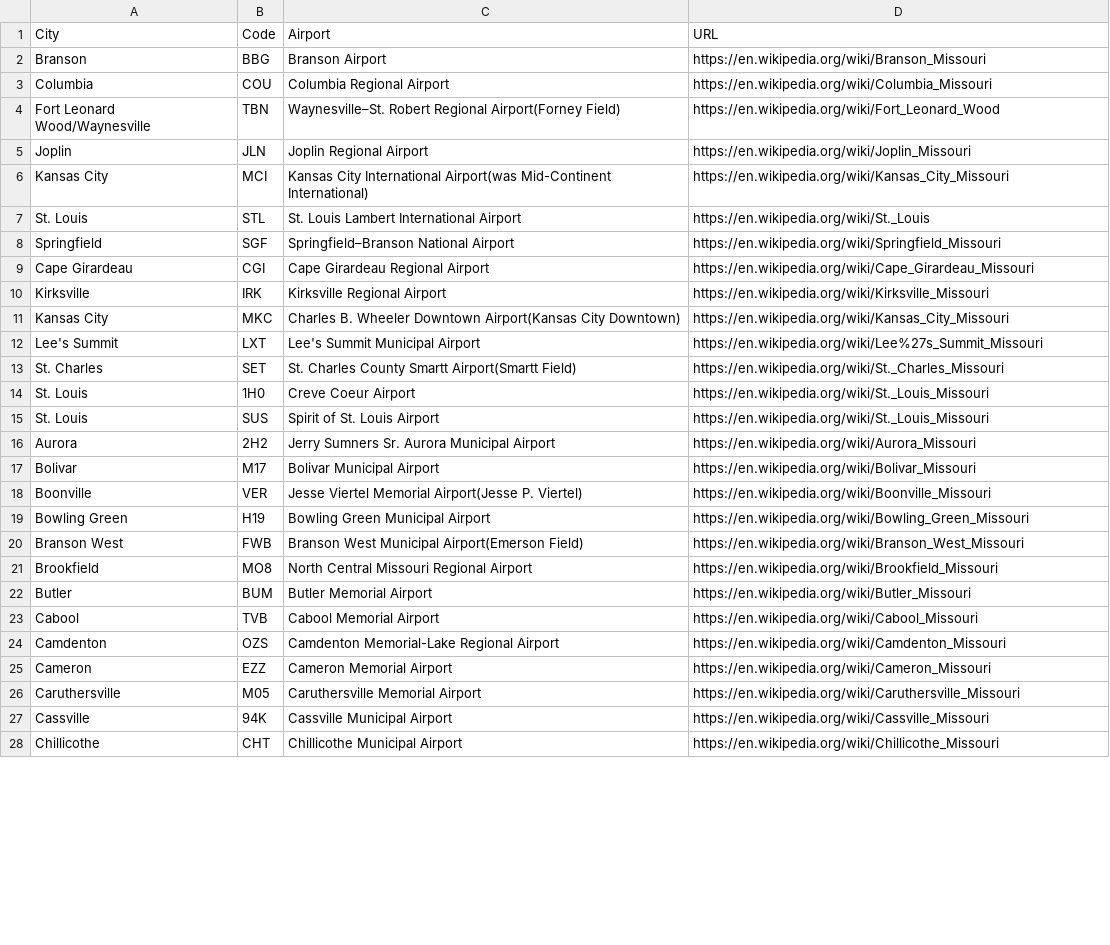
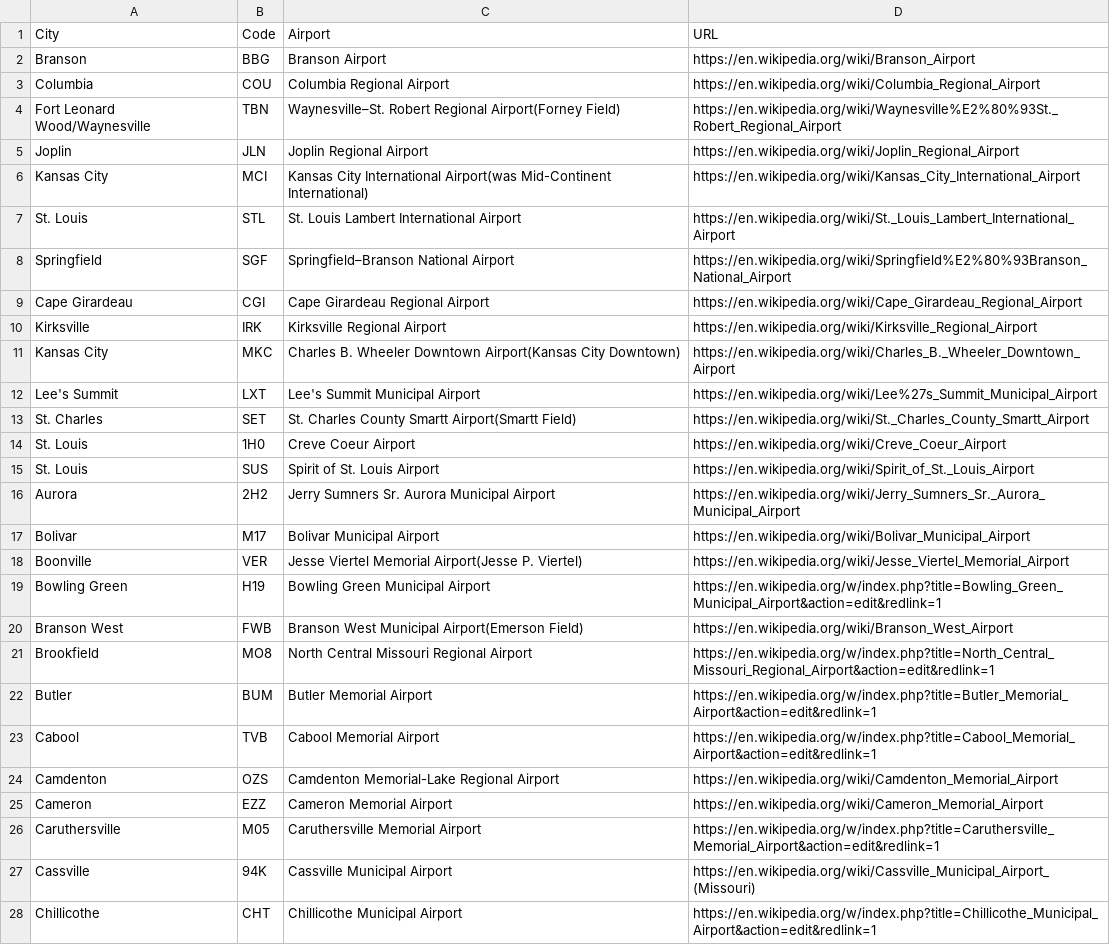
Before and after one commit to amjamesmidd/scrape_airports_wikipedia, a CSV file: example data/airports_missouri.csv, drawn as a sheet; only a part is shown; the diff covers the shown part only; the diff names each change by its address in the sheet, - before the commit and + after, or states it on an @@ line.

```diff
--- a/example data/airports_missouri.csv
+++ b/example data/airports_missouri.csv
-D2 (URL): https://en.wikipedia.org/wiki/Branson_Missouri
+D2 (URL): https://en.wikipedia.org/wiki/Branson_Airport
-D3 (URL): https://en.wikipedia.org/wiki/Columbia_Missouri
+D3 (URL): https://en.wikipedia.org/wiki/Columbia_Regional_Airport
-D4 (URL): https://en.wikipedia.org/wiki/Fort_Leonard_Wood
+D4 (URL): https://en.wikipedia.org/wiki/Waynesville%E2%80%93St._Robert_Regional_Airport
-D5 (URL): https://en.wikipedia.org/wiki/Joplin_Missouri
+D5 (URL): https://en.wikipedia.org/wiki/Joplin_Regional_Airport
-D6 (URL): https://en.wikipedia.org/wiki/Kansas_City_Missouri
+D6 (URL): https://en.wikipedia.org/wiki/Kansas_City_International_Airport
-D7 (URL): https://en.wikipedia.org/wiki/St._Louis
+D7 (URL): https://en.wikipedia.org/wiki/St._Louis_Lambert_International_Airport
-D8 (URL): https://en.wikipedia.org/wiki/Springfield_Missouri
+D8 (URL): https://en.wikipedia.org/wiki/Springfield%E2%80%93Branson_National_Airport
-D9 (URL): https://en.wikipedia.org/wiki/Cape_Girardeau_Missouri
+D9 (URL): https://en.wikipedia.org/wiki/Cape_Girardeau_Regional_Airport
-D10 (URL): https://en.wikipedia.org/wiki/Kirksville_Missouri
+D10 (URL): https://en.wikipedia.org/wiki/Kirksville_Regional_Airport
-D11 (URL): https://en.wikipedia.org/wiki/Kansas_City_Missouri
+D11 (URL): https://en.wikipedia.org/wiki/Charles_B._Wheeler_Downtown_Airport
-D12 (URL): https://en.wikipedia.org/wiki/Lee%27s_Summit_Missouri
+D12 (URL): https://en.wikipedia.org/wiki/Lee%27s_Summit_Municipal_Airport
-D13 (URL): https://en.wikipedia.org/wiki/St._Charles_Missouri
+D13 (URL): https://en.wikipedia.org/wiki/St._Charles_County_Smartt_Airport
-D14 (URL): https://en.wikipedia.org/wiki/St._Louis_Missouri
+D14 (URL): https://en.wikipedia.org/wiki/Creve_Coeur_Airport
-D15 (URL): https://en.wikipedia.org/wiki/St._Louis_Missouri
+D15 (URL): https://en.wikipedia.org/wiki/Spirit_of_St._Louis_Airport
-D16 (URL): https://en.wikipedia.org/wiki/Aurora_Missouri
+D16 (URL): https://en.wikipedia.org/wiki/Jerry_Sumners_Sr._Aurora_Municipal_Airport
-D17 (URL): https://en.wikipedia.org/wiki/Bolivar_Missouri
+D17 (URL): https://en.wikipedia.org/wiki/Bolivar_Municipal_Airport
-D18 (URL): https://en.wikipedia.org/wiki/Boonville_Missouri
+D18 (URL): https://en.wikipedia.org/wiki/Jesse_Viertel_Memorial_Airport
-D19 (URL): https://en.wikipedia.org/wiki/Bowling_Green_Missouri
+D19 (URL): https://en.wikipedia.org/w/index.php?title=Bowling_Green_Municipal_Airport&action=edit&redlink=1
-D20 (URL): https://en.wikipedia.org/wiki/Branson_West_Missouri
+D20 (URL): https://en.wikipedia.org/wiki/Branson_West_Airport
-D21 (URL): https://en.wikipedia.org/wiki/Brookfield_Missouri
+D21 (URL): https://en.wikipedia.org/w/index.php?title=North_Central_Missouri_Regional_Airport&action=edit&redlink=1
-D22 (URL): https://en.wikipedia.org/wiki/Butler_Missouri
+D22 (URL): https://en.wikipedia.org/w/index.php?title=Butler_Memorial_Airport&action=edit&redlink=1
-D23 (URL): https://en.wikipedia.org/wiki/Cabool_Missouri
+D23 (URL): https://en.wikipedia.org/w/index.php?title=Cabool_Memorial_Airport&action=edit&redlink=1
-D24 (URL): https://en.wikipedia.org/wiki/Camdenton_Missouri
+D24 (URL): https://en.wikipedia.org/wiki/Camdenton_Memorial_Airport
-D25 (URL): https://en.wikipedia.org/wiki/Cameron_Missouri
+D25 (URL): https://en.wikipedia.org/wiki/Cameron_Memorial_Airport
-D26 (URL): https://en.wikipedia.org/wiki/Caruthersville_Missouri
+D26 (URL): https://en.wikipedia.org/w/index.php?title=Caruthersville_Memorial_Airport&action=edit&redlink=1
-D27 (URL): https://en.wikipedia.org/wiki/Cassville_Missouri
+D27 (URL): https://en.wikipedia.org/wiki/Cassville_Municipal_Airport_(Missouri)
-D28 (URL): https://en.wikipedia.org/wiki/Chillicothe_Missouri
+D28 (URL): https://en.wikipedia.org/w/index.php?title=Chillicothe_Municipal_Airport&action=edit&redlink=1
```
Also changed, not shown: 116 edited cells elsewhere in this file, 4 other files.
